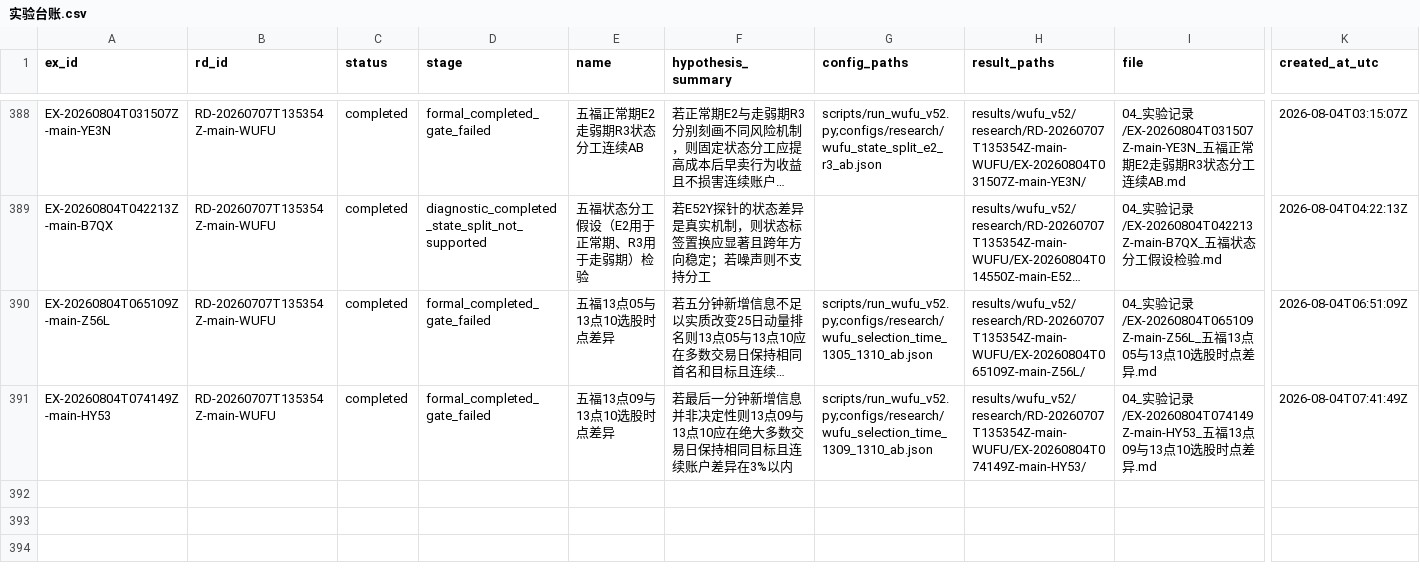
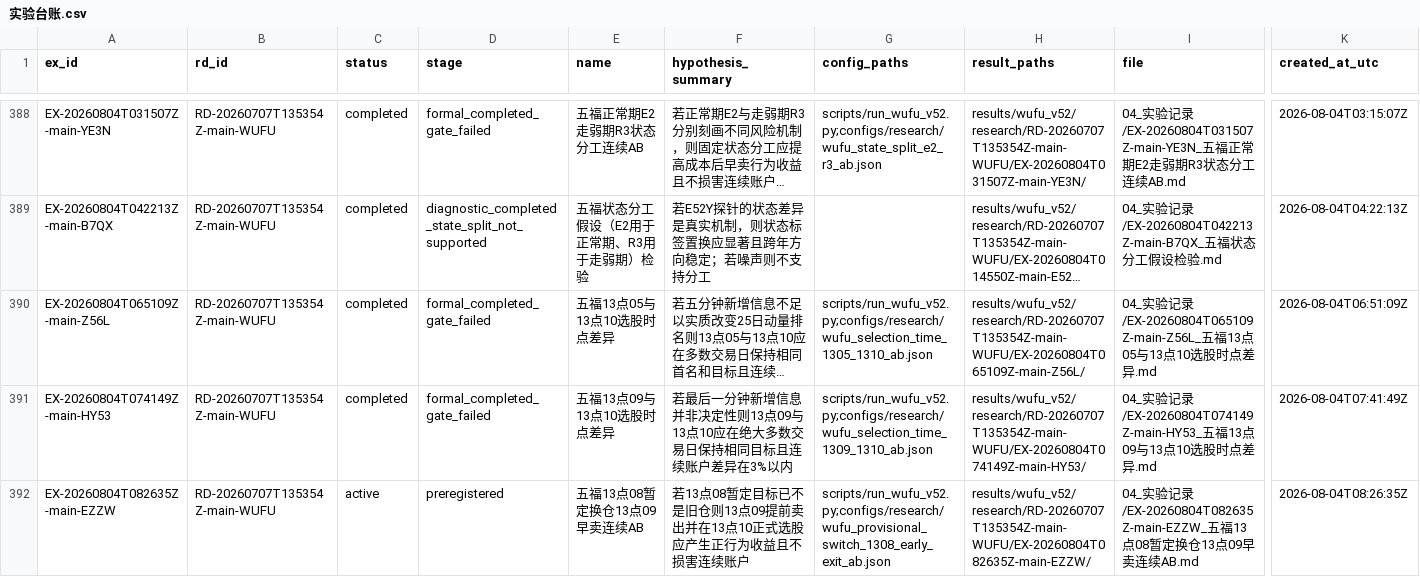
Before and after one commit to huakaiye/quant-knowledge-base, a CSV file: 01_台账/实验台账.csv, drawn as a sheet; only a part is shown, gaps mark what is left out; long unchanged cells end in …; rows hold the shown columns only; the diff names each change by its address in the sheet, - before the commit and + after, or states it on an @@ line.

```diff
--- a/01_台账/实验台账.csv
+++ b/01_台账/实验台账.csv
+row 392: EX-20260804T082635Z-main-EZZW | RD-20260707T135354Z-main-WUFU | active | preregistered | 五福13点08暂定换仓13点09早卖连续AB | 若13点08暂定目标已不是旧仓则13点09提前卖出并在13点10正式选股应产生正行为收益且不损害连续账户 | scripts/run_wufu_v52.py;configs/research/wufu_provisional_switch_1308_early_exit_ab.json | results/wufu_v52/research/RD-20260707T135354Z-main-WUFU/EX-20260804T082635Z-main-EZZW/ | 04_实验记录/EX-20260804T082635Z-main-EZZW_五福13点08暂定换仓13点09早卖连续AB.md | 2026-08-04T08:26:35Z
```
Also changed, not shown: 7 other files.
